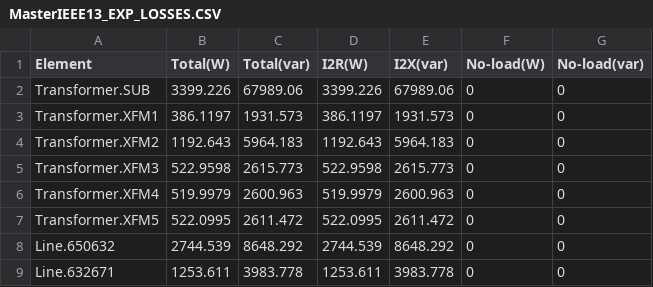
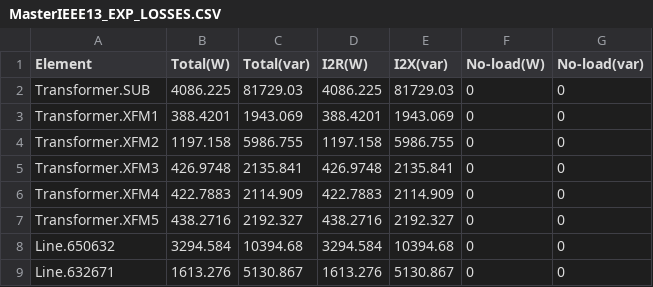
Before and after one commit to M-A-abeer-Sohail/habib_fyp_electric_vehicle_load_management, a CSV file: MasterIEEE13_EXP_LOSSES.CSV, drawn as a sheet; only a part is shown; the diff covers the shown part only.

```diff
--- a/MasterIEEE13_EXP_LOSSES.CSV
+++ b/MasterIEEE13_EXP_LOSSES.CSV
@@ -1,9 +1,9 @@
 Element,  Total(W), Total(var),  I2R(W), I2X(var), No-load(W), No-load(var)
-Transformer.SUB, 3399.226, 67989.06, 3399.226, 67989.06, 0, 0
-Transformer.XFM1, 386.1197, 1931.573, 386.1197, 1931.573, 0, 0
-Transformer.XFM2, 1192.643, 5964.183, 1192.643, 5964.183, 0, 0
-Transformer.XFM3, 522.9598, 2615.773, 522.9598, 2615.773, 0, 0
-Transformer.XFM4, 519.9979, 2600.963, 519.9979, 2600.963, 0, 0
-Transformer.XFM5, 522.0995, 2611.472, 522.0995, 2611.472, 0, 0
-Line.650632, 2744.539, 8648.292, 2744.539, 8648.292, 0, 0
-Line.632671, 1253.611, 3983.778, 1253.611, 3983.778, 0, 0
+Transformer.SUB, 4086.225, 81729.03, 4086.225, 81729.03, 0, 0
+Transformer.XFM1, 388.4201, 1943.069, 388.4201, 1943.069, 0, 0
+Transformer.XFM2, 1197.158, 5986.755, 1197.158, 5986.755, 0, 0
+Transformer.XFM3, 426.9748, 2135.841, 426.9748, 2135.841, 0, 0
+Transformer.XFM4, 422.7883, 2114.909, 422.7883, 2114.909, 0, 0
+Transformer.XFM5, 438.2716, 2192.327, 438.2716, 2192.327, 0, 0
+Line.650632, 3294.584, 10394.68, 3294.584, 10394.68, 0, 0
+Line.632671, 1613.276, 5130.867, 1613.276, 5130.867, 0, 0
```
Also changed, not shown: 28 edited cells elsewhere in this file, MasterIEEE13_EXP_CURRENTS.CSV, MasterIEEE13_EXP_POWERS.CSV, 6 other files.
